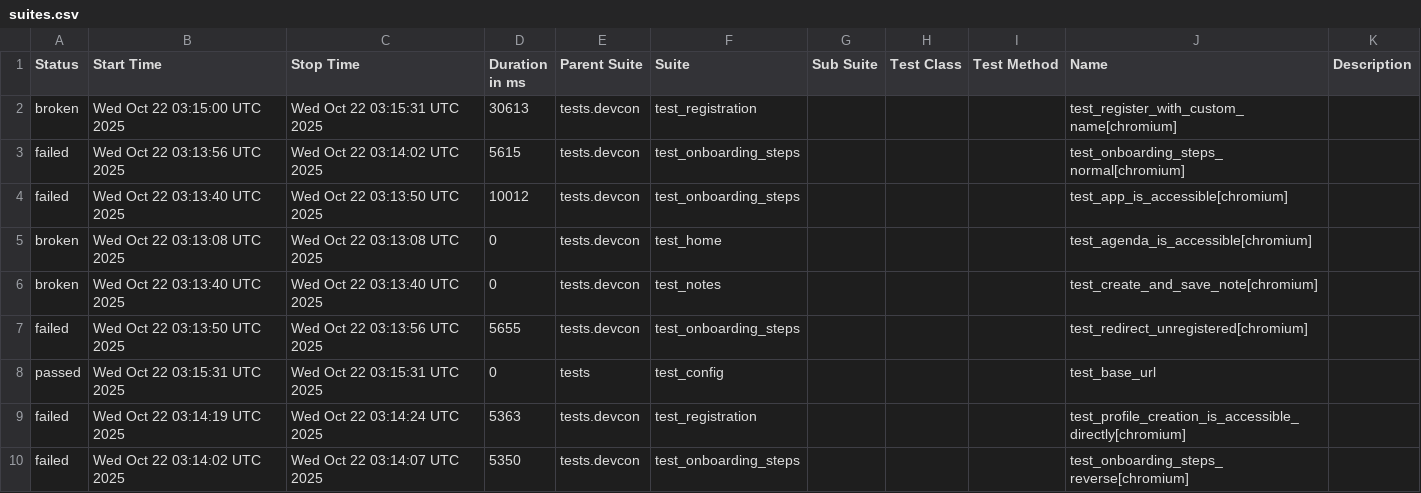
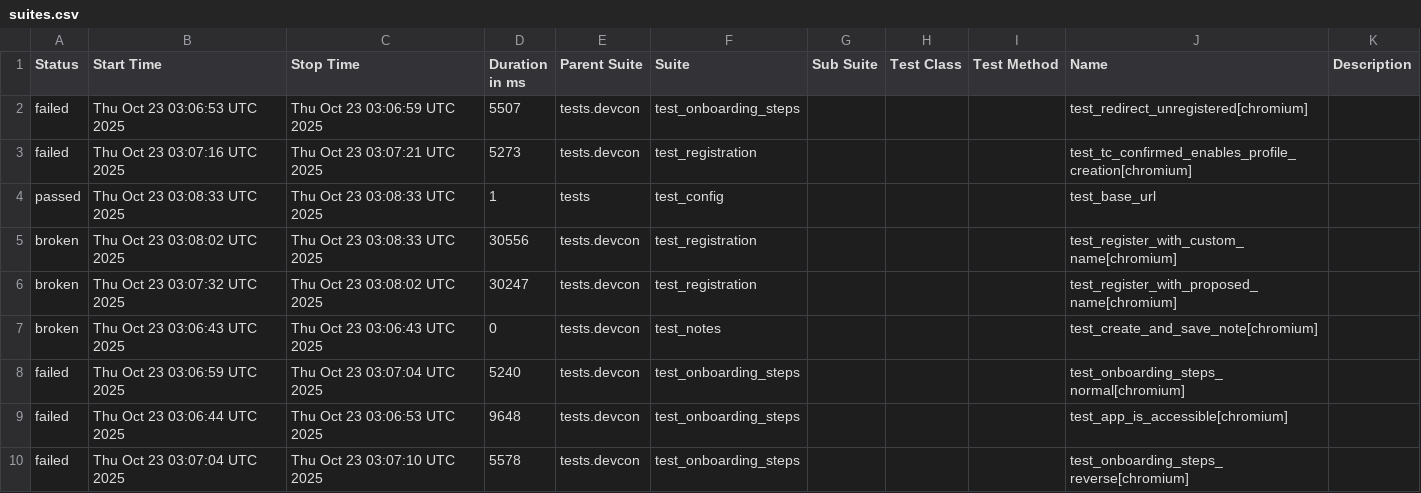
Before and after one commit to andrea-055/devcon_smoke_test, a CSV file: ETH.limo/data/suites.csv, drawn as a sheet; only a part is shown; the diff covers the shown part only.

```diff
--- a/ETH.limo/data/suites.csv
+++ b/ETH.limo/data/suites.csv
@@ -1,10 +1,10 @@
 "Status","Start Time","Stop Time","Duration in ms","Parent Suite","Suite","Sub Suite","Test Class","Test Method","Name","Description"
-"broken","Wed Oct 22 03:15:00 UTC 2025","Wed Oct 22 03:15:31 UTC 2025","30613","tests.devcon","test_registration","","","","test_register_with_custom_name[chromium]",""
-"failed","Wed Oct 22 03:13:56 UTC 2025","Wed Oct 22 03:14:02 UTC 2025","5615","tests.devcon","test_onboarding_steps","","","","test_onboarding_steps_normal[chromium]",""
-"failed","Wed Oct 22 03:13:40 UTC 2025","Wed Oct 22 03:13:50 UTC 2025","10012","tests.devcon","test_onboarding_steps","","","","test_app_is_accessible[chromium]",""
-"broken","Wed Oct 22 03:13:08 UTC 2025","Wed Oct 22 03:13:08 UTC 2025","0","tests.devcon","test_home","","","","test_agenda_is_accessible[chromium]",""
-"broken","Wed Oct 22 03:13:40 UTC 2025","Wed Oct 22 03:13:40 UTC 2025","0","tests.devcon","test_notes","","","","test_create_and_save_note[chromium]",""
-"failed","Wed Oct 22 03:13:50 UTC 2025","Wed Oct 22 03:13:56 UTC 2025","5655","tests.devcon","test_onboarding_steps","","","","test_redirect_unregistered[chromium]",""
-"passed","Wed Oct 22 03:15:31 UTC 2025","Wed Oct 22 03:15:31 UTC 2025","0","tests","test_config","","","","test_base_url",""
-"failed","Wed Oct 22 03:14:19 UTC 2025","Wed Oct 22 03:14:24 UTC 2025","5363","tests.devcon","test_registration","","","","test_profile_creation_is_accessible_directly[chromium]",""
-"failed","Wed Oct 22 03:14:02 UTC 2025","Wed Oct 22 03:14:07 UTC 2025","5350","tests.devcon","test_onboarding_steps","","","","test_onboarding_steps_reverse[chromium]",""
+"failed","Thu Oct 23 03:06:53 UTC 2025","Thu Oct 23 03:06:59 UTC 2025","5507","tests.devcon","test_onboarding_steps","","","","test_redirect_unregistered[chromium]",""
+"failed","Thu Oct 23 03:07:16 UTC 2025","Thu Oct 23 03:07:21 UTC 2025","5273","tests.devcon","test_registration","","","","test_tc_confirmed_enables_profile_creation[chromium]",""
+"passed","Thu Oct 23 03:08:33 UTC 2025","Thu Oct 23 03:08:33 UTC 2025","1","tests","test_config","","","","test_base_url",""
+"broken","Thu Oct 23 03:08:02 UTC 2025","Thu Oct 23 03:08:33 UTC 2025","30556","tests.devcon","test_registration","","","","test_register_with_custom_name[chromium]",""
+"broken","Thu Oct 23 03:07:32 UTC 2025","Thu Oct 23 03:08:02 UTC 2025","30247","tests.devcon","test_registration","","","","test_register_with_proposed_name[chromium]",""
+"broken","Thu Oct 23 03:06:43 UTC 2025","Thu Oct 23 03:06:43 UTC 2025","0","tests.devcon","test_notes","","","","test_create_and_save_note[chromium]",""
+"failed","Thu Oct 23 03:06:59 UTC 2025","Thu Oct 23 03:07:04 UTC 2025","5240","tests.devcon","test_onboarding_steps","","","","test_onboarding_steps_normal[chromium]",""
+"failed","Thu Oct 23 03:06:44 UTC 2025","Thu Oct 23 03:06:53 UTC 2025","9648","tests.devcon","test_onboarding_steps","","","","test_app_is_accessible[chromium]",""
+"failed","Thu Oct 23 03:07:04 UTC 2025","Thu Oct 23 03:07:10 UTC 2025","5578","tests.devcon","test_onboarding_steps","","","","test_onboarding_steps_reverse[chromium]",""
```
Also changed, not shown: 18 edited cells elsewhere in this file, 54 other files.
